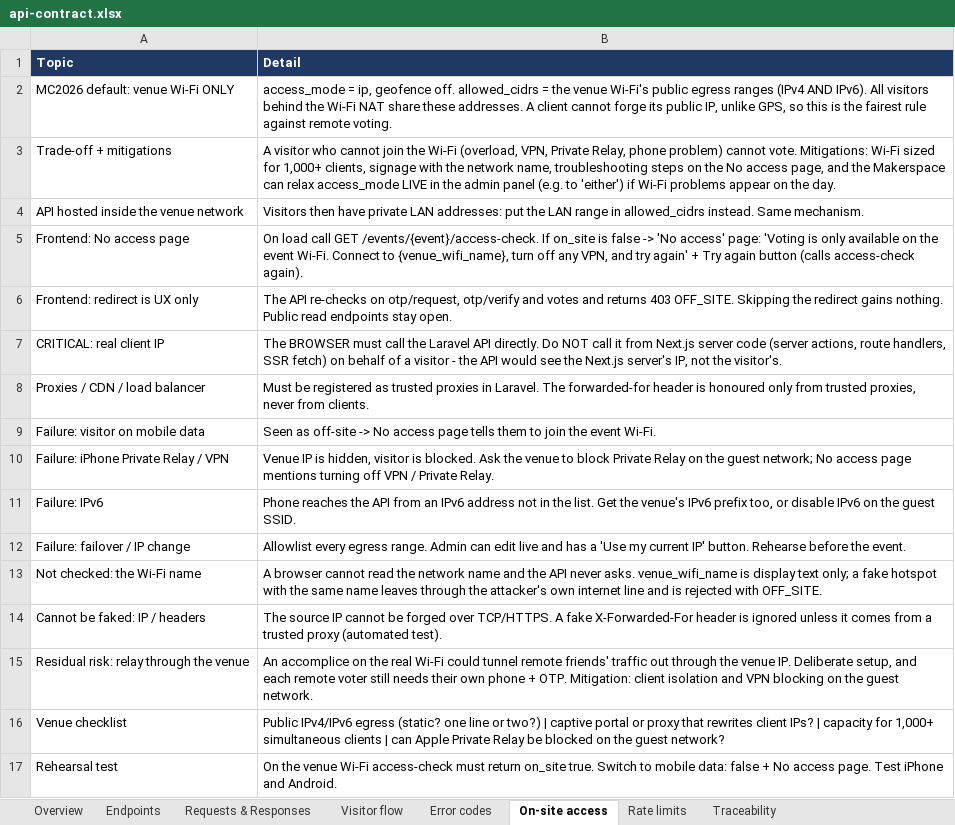
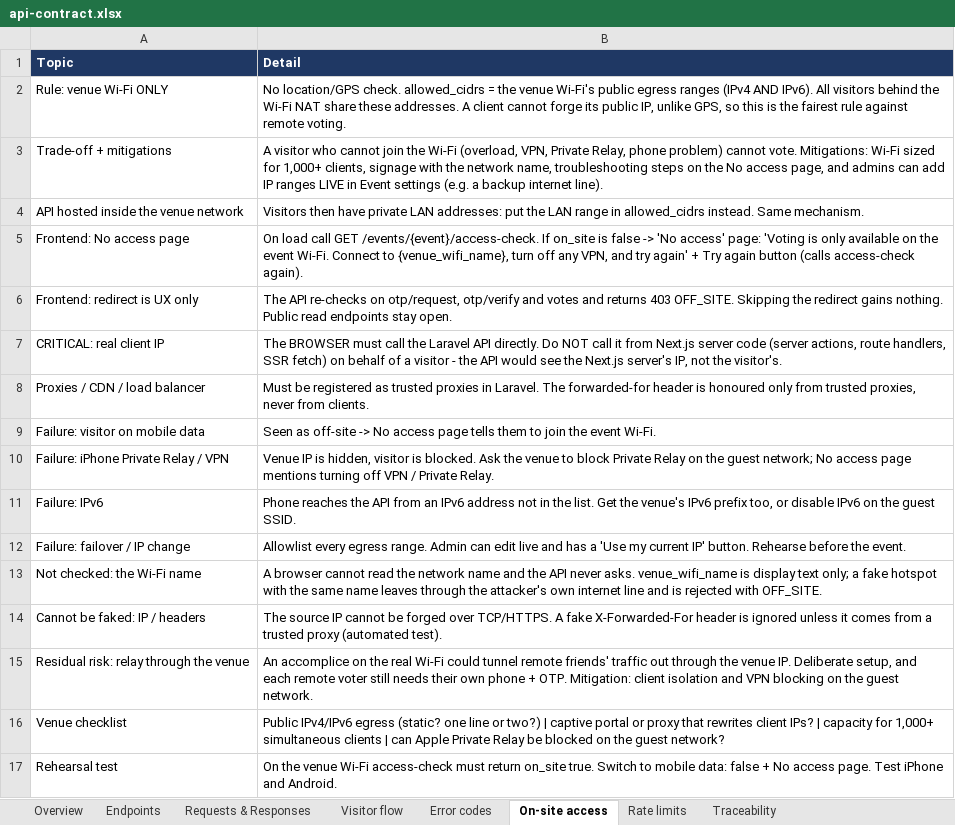
Before and after one commit to opadasaleh/mc2026-voting, an Excel workbook: docs/export/api-contract.xlsx, sheet On-site access, drawn as a sheet; values as stored, in another font and other column widths than the file's, no borders; removed rows and columns are numbered as before the commit, all else as after; the diff names each change by its address in the sheet, - before the commit and + after, or states it on an @@ line.

```diff
--- a/docs/export/api-contract.xlsx (sheet On-site access)
+++ b/docs/export/api-contract.xlsx (sheet On-site access)
-row 2: MC2026 default: venue Wi-Fi ONLY | access_mode = ip, geofence off. allowed_cidrs = the venue Wi-Fi's public egress ranges (IPv4 AND IPv6). All visitors behind the Wi-Fi NAT share these addresses. A client cannot forge its public IP, unlike GPS, so this is the fairest rule against remote voting.
+row 2: Rule: venue Wi-Fi ONLY | No location/GPS check. allowed_cidrs = the venue Wi-Fi's public egress ranges (IPv4 AND IPv6). All visitors behind the Wi-Fi NAT share these addresses. A client cannot forge its public IP, unlike GPS, so this is the fairest rule against remote voting.
-B3 (Detail): …page, and the Makerspace can relax access_mode LIVE in the admin panel (e.g. to 'either') if Wi-Fi problems appear on the day.
+B3 (Detail): …page, and admins can add IP ranges LIVE in Event settings (e.g. a backup internet line).
```
Also changed, not shown: sheet Error codes, sheet Requests & Responses, sheet Endpoints, sheet Visitor flow, sheet Overview, docs/export/erd.xlsx, 22 other files.
